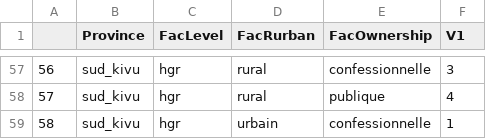
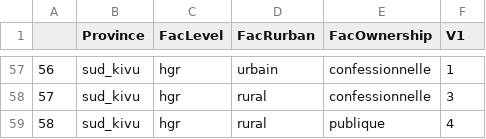
Before and after one commit to grlurton/DRC_HRH, a CSV file: output/tables/facilities_complete_table.csv, drawn as a sheet; only a part is shown, gaps mark what is left out; the diff covers the shown part only.

```diff
--- a/output/tables/facilities_complete_table.csv
+++ b/output/tables/facilities_complete_table.csv
@@ -57,3 +57,3 @@
-"56","sud_kivu","hgr","rural","confessionnelle",3
-"57","sud_kivu","hgr","rural","publique",4
-"58","sud_kivu","hgr","urbain","confessionnelle",1
+"56","sud_kivu","hgr","urbain","confessionnelle",1
+"57","sud_kivu","hgr","rural","confessionnelle",3
+"58","sud_kivu","hgr","rural","publique",4
```
Also changed, not shown: 113 edited cells elsewhere in this file, output/tables/fac_number_appui.csv, output/tables/status_distribution.csv, 5 other files.
